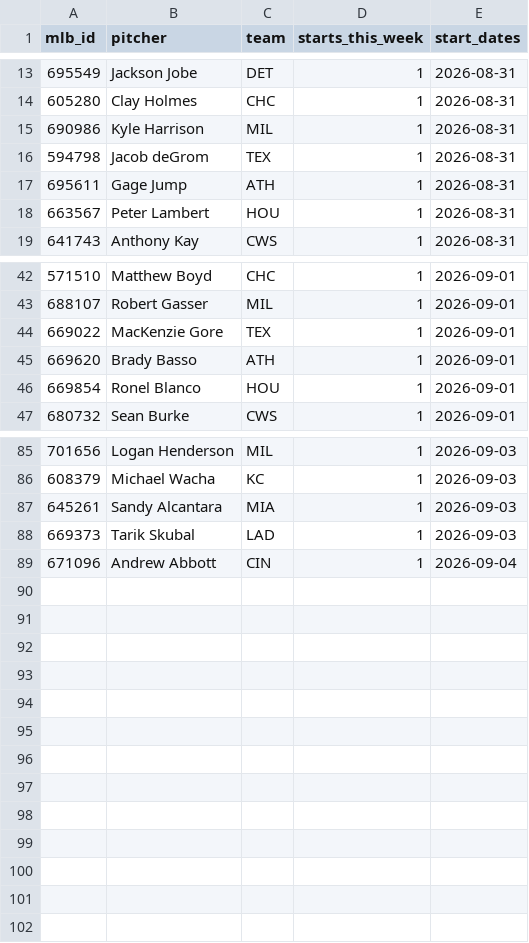
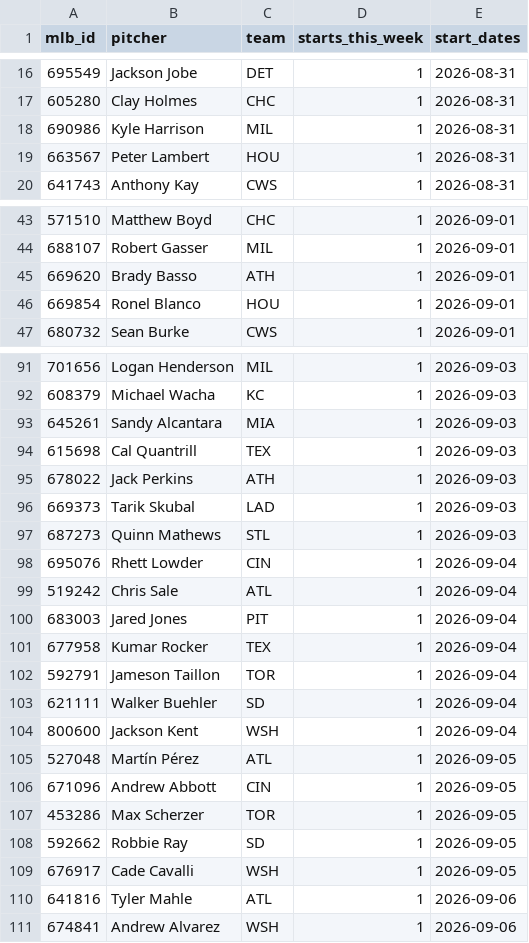
Before and after one commit to TheBigBadYeti/yardcocks-ratings, a CSV file: data/schedule/probable_starts.csv, drawn as a sheet; only a part is shown, gaps mark what is left out; the diff covers the shown part only.

```diff
--- a/data/schedule/probable_starts.csv
+++ b/data/schedule/probable_starts.csv
@@ -15,4 +18,2 @@ mlb_id,pitcher,team,starts_this_week,start_dates
 690986,Kyle Harrison,MIL,1,2026-08-31
-594798,Jacob deGrom,TEX,1,2026-08-31
-695611,Gage Jump,ATH,1,2026-08-31
 663567,Peter Lambert,HOU,1,2026-08-31
@@ -43,3 +44,2 @@ mlb_id,pitcher,team,starts_this_week,start_dates
 688107,Robert Gasser,MIL,1,2026-09-01
-669022,MacKenzie Gore,TEX,1,2026-09-01
 669620,Brady Basso,ATH,1,2026-09-01
@@ -87,3 +93,19 @@ mlb_id,pitcher,team,starts_this_week,start_dates
 645261,Sandy Alcantara,MIA,1,2026-09-03
+615698,Cal Quantrill,TEX,1,2026-09-03
+678022,Jack Perkins,ATH,1,2026-09-03
 669373,Tarik Skubal,LAD,1,2026-09-03
-671096,Andrew Abbott,CIN,1,2026-09-04
+687273,Quinn Mathews,STL,1,2026-09-03
+695076,Rhett Lowder,CIN,1,2026-09-04
+519242,Chris Sale,ATL,1,2026-09-04
+683003,Jared Jones,PIT,1,2026-09-04
+677958,Kumar Rocker,TEX,1,2026-09-04
+592791,Jameson Taillon,TOR,1,2026-09-04
+621111,Walker Buehler,SD,1,2026-09-04
+800600,Jackson Kent,WSH,1,2026-09-04
+527048,Martín Pérez,ATL,1,2026-09-05
+671096,Andrew Abbott,CIN,1,2026-09-05
+453286,Max Scherzer,TOR,1,2026-09-05
+592662,Robbie Ray,SD,1,2026-09-05
+676917,Cade Cavalli,WSH,1,2026-09-05
+641816,Tyler Mahle,ATL,1,2026-09-06
+674841,Andrew Alvarez,WSH,1,2026-09-06
```
Also changed, not shown: 11 added rows, 2 removed rows and 2 edited cells elsewhere in this file, data/injuries/il_status.csv, data/injuries/returning.csv, 5 other files.
